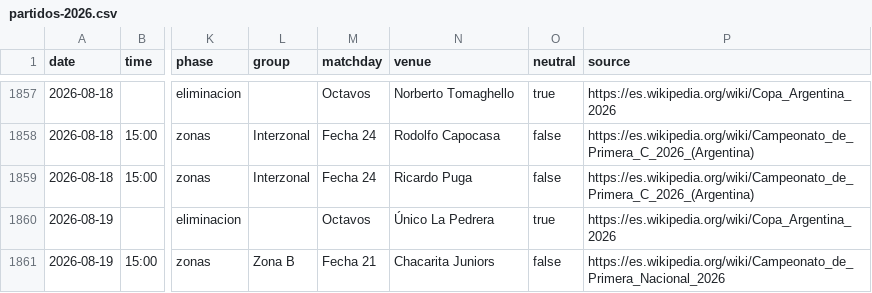
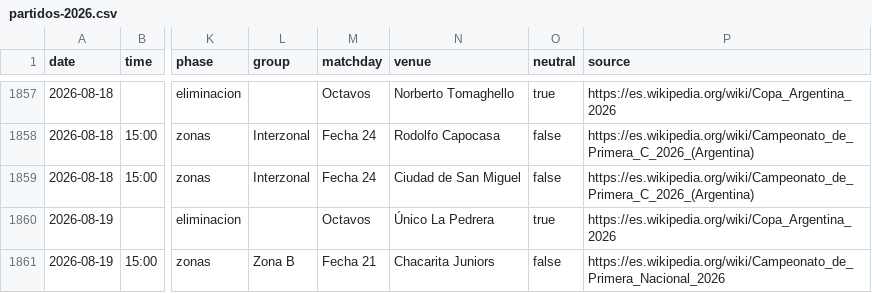
Before and after one commit to rhinoah/futbol-argentino-data, a CSV file: data/partidos-2026.csv, drawn as a sheet; only a part is shown, gaps mark what is left out; the diff names each change by its address in the sheet, - before the commit and + after, or states it on an @@ line.

```diff
--- a/data/partidos-2026.csv
+++ b/data/partidos-2026.csv
-N1859 (venue): Ricardo Puga
+N1859 (venue): Ciudad de San Miguel
```
Also changed, not shown: data/partidos-2012.csv, data/partidos-2019.csv, 13 other files.
